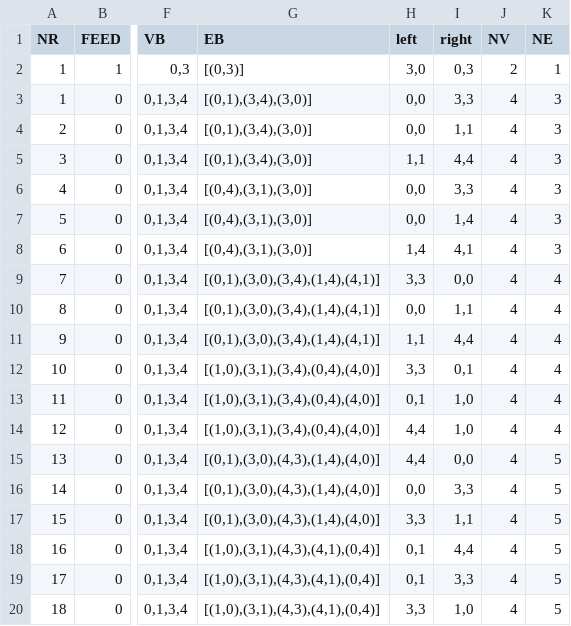
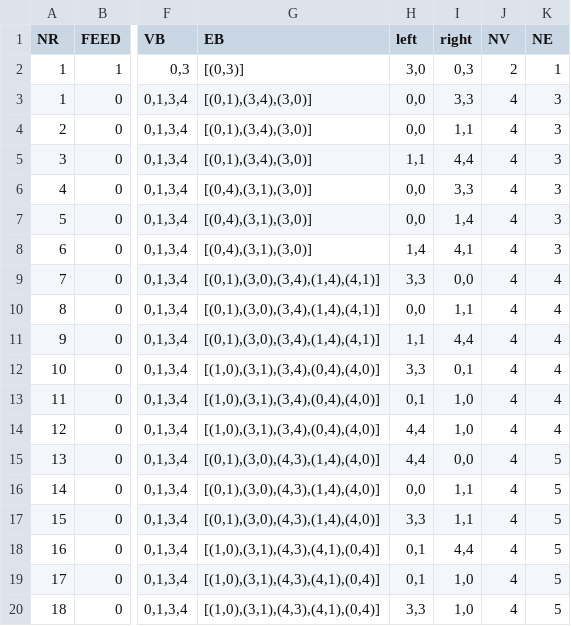
Before and after one commit to ociepkam/grafy, a CSV file: data/items.csv, drawn as a sheet; only a part is shown, gaps mark what is left out; the diff names each change by its address in the sheet, - before the commit and + after, or states it on an @@ line.

```diff
--- a/data/items.csv
+++ b/data/items.csv
-I16 (right): 3,3
+I16 (right): 1,1
-I19 (right): 3,3
+I19 (right): 1,0
```
Also changed, not shown: 4 other files.
